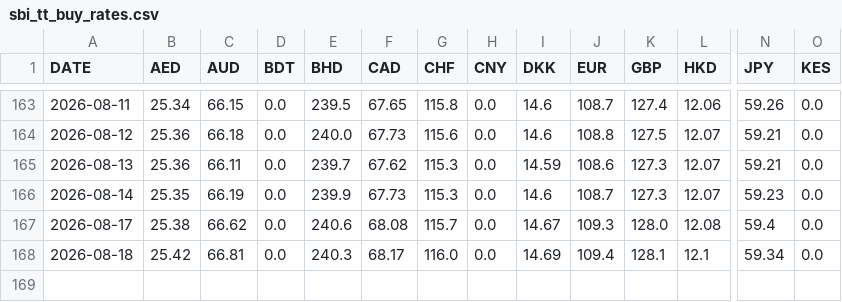
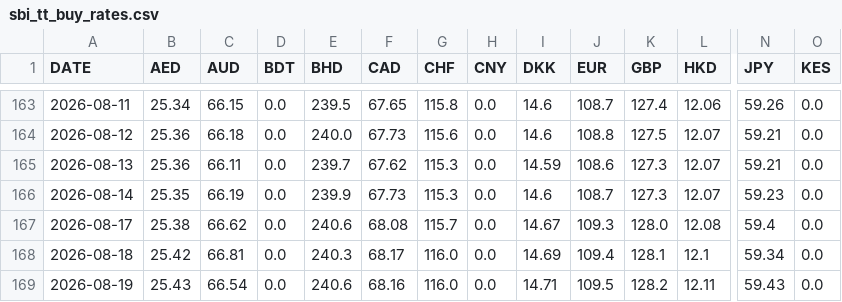
Before and after one commit to manjumeti/schedule-tax-app, a CSV file: scripts/data/2026/sbi_tt_buy_rates.csv, drawn as a sheet; only a part is shown, gaps mark what is left out; rows hold the shown columns only; the diff names each change by its address in the sheet, - before the commit and + after, or states it on an @@ line.

```diff
--- a/scripts/data/2026/sbi_tt_buy_rates.csv
+++ b/scripts/data/2026/sbi_tt_buy_rates.csv
+row 169: 2026-08-19 | 25.43 | 66.54 | 0.0 | 240.6 | 68.16 | 116.0 | 0.0 | 14.71 | 109.5 | 128.2 | 12.11 | 59.43 | 0.0
```
